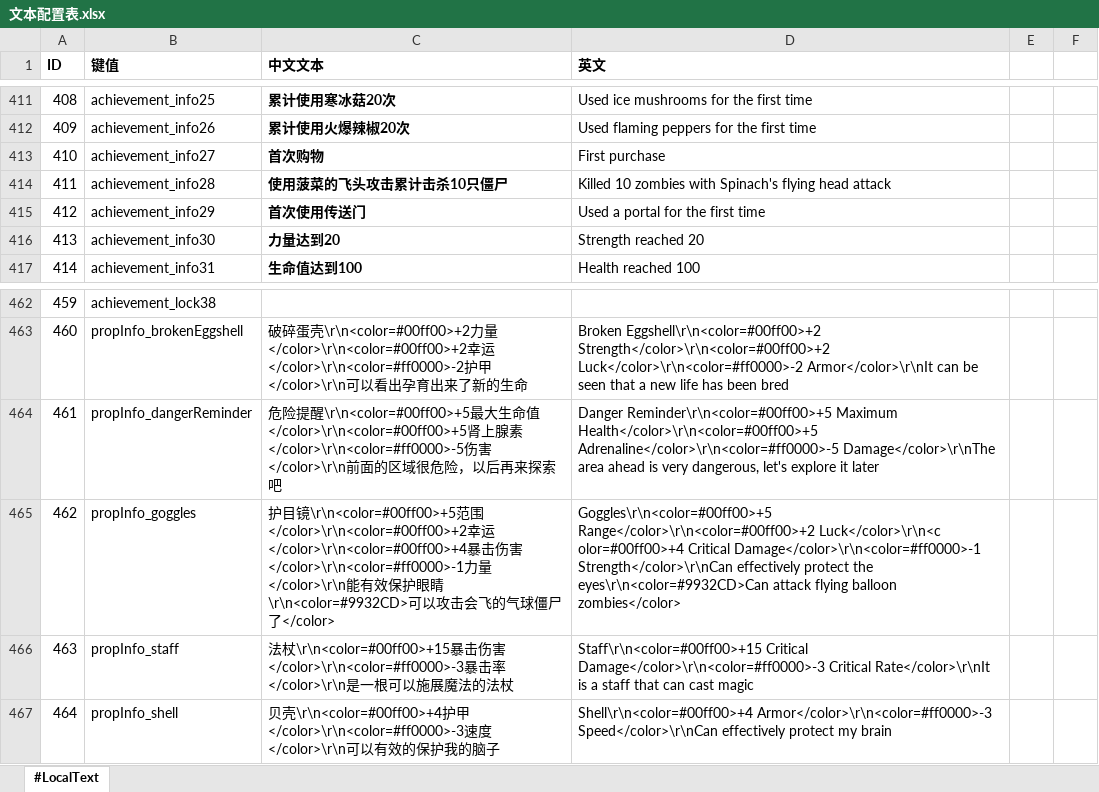
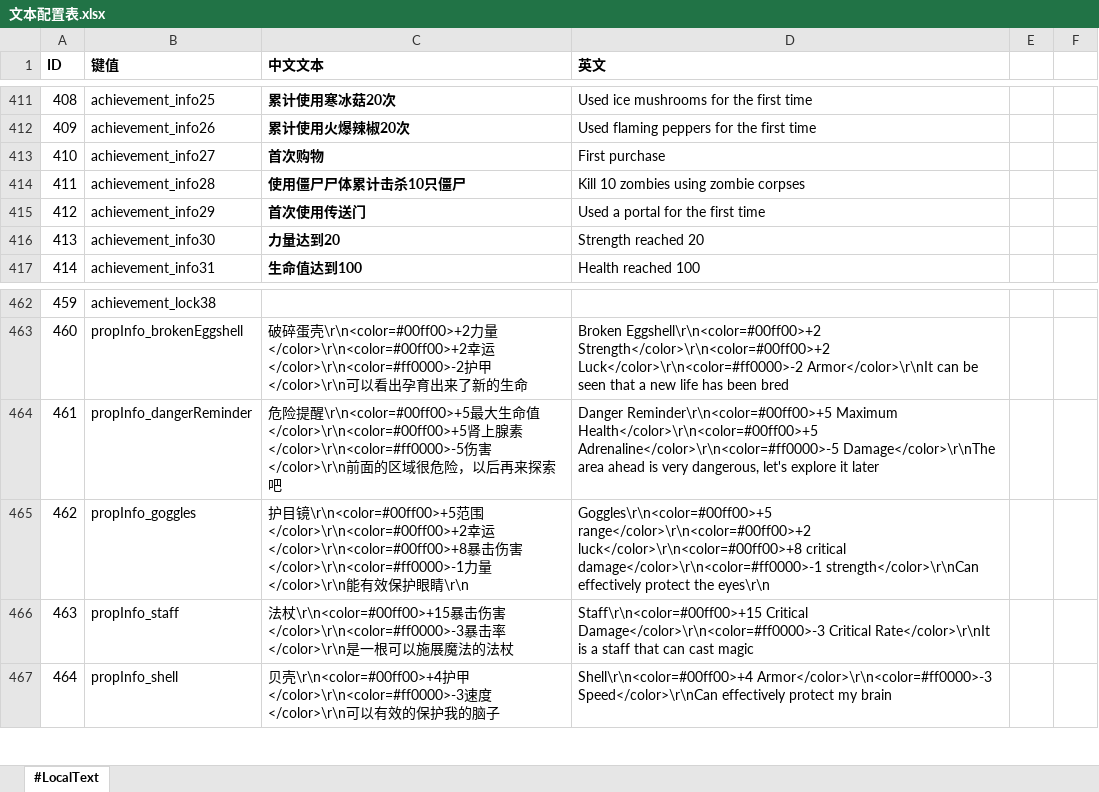
Before and after one commit to aa1345171901/Crazy-Dave-Bad-Adventure, an Excel workbook: ExcelToCs/配置/文本配置表.xlsx, sheet #LocalText, drawn as a sheet; only a part is shown, gaps mark what is left out; values as stored, in another font and other column widths than the file's, no borders; the diff names each change by its address in the sheet, - before the commit and + after, or states it on an @@ line.

```diff
--- a/ExcelToCs/配置/文本配置表.xlsx (sheet #LocalText)
+++ b/ExcelToCs/配置/文本配置表.xlsx (sheet #LocalText)
-C414 (中文文本): 使用菠菜的飞头攻击累计击杀10只僵尸
+C414 (中文文本): 使用僵尸尸体累计击杀10只僵尸
-D414 (英文): Killed 10 zombies with Spinach's flying head attack
+D414 (英文): Kill 10 zombies using zombie corpses
-C465 (中文文本): …幸运</color>\r\n<color=#00ff00>+4暴击伤害</color>\r\n<color=#ff0000>-1力量</color>\r\n能有效保护眼睛\r\n<color=#9932CD>可以攻击会飞的气球僵尸了</color>
+C465 (中文文本): …幸运</color>\r\n<color=#00ff00>+8暴击伤害</color>\r\n<color=#ff0000>-1力量</color>\r\n能有效保护眼睛\r\n
-D465 (英文): Goggles\r\n<color=#00ff00>+5 Range</color>\r\n<color=#00ff00>+2 Luck</color>\r\n<c olor=#00ff00>+4 Critical Damage</color>\r\n<color=#ff0000>-1 Strength</color>\r\nCan effectively protect the eyes\r\n<color=#9932CD>Can attack flying balloon zombies</color>
+D465 (英文): Goggles\r\n<color=#00ff00>+5 range</color>\r\n<color=#00ff00>+2 luck</color>\r\n<color=#00ff00>+8 critical damage</color>\r\n<color=#ff0000>-1 strength</color>\r\nCan effectively protect the eyes\r\n
```
Also changed, not shown: ExcelToCs/配置/商店配置表.xlsx, 21 other files.
